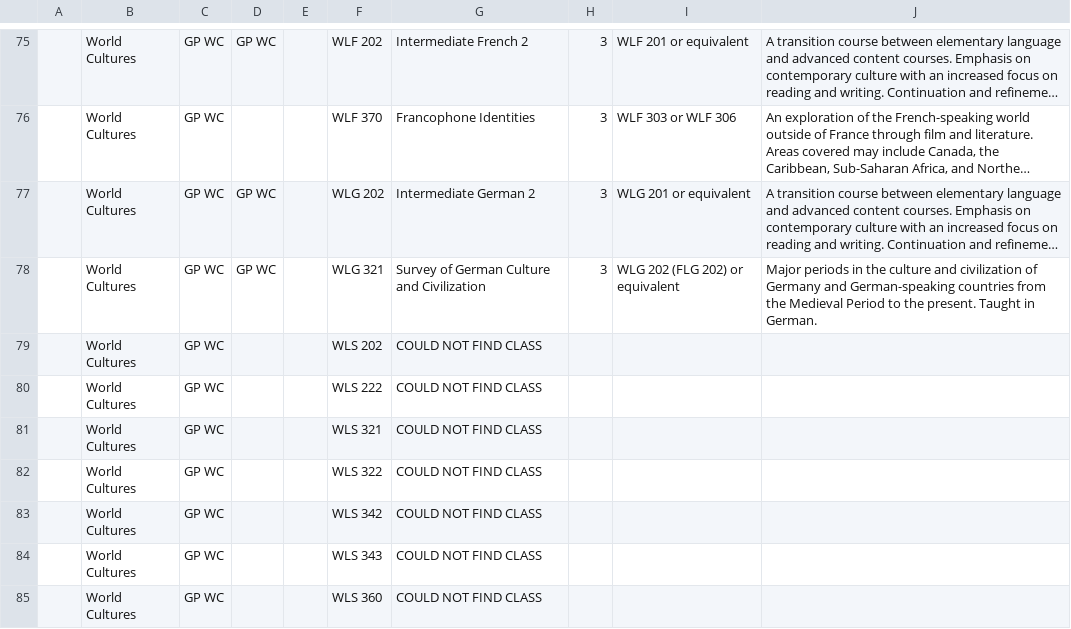
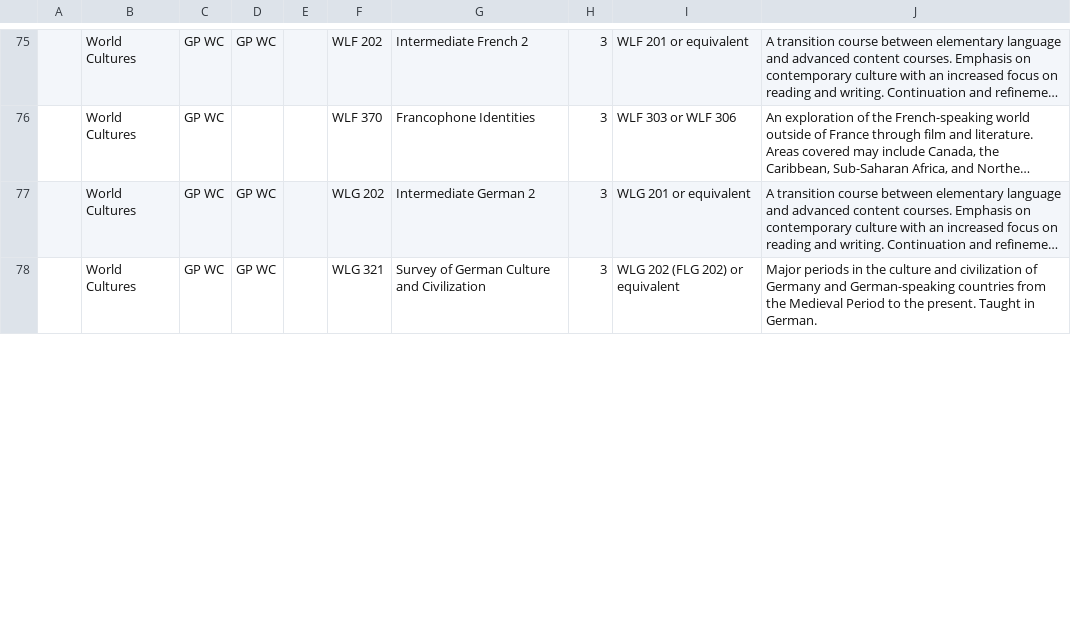
Before and after one commit to Mario-Kart-Felix/bradley_courses_2_csvs, a CSV file: outputs/bcc_approved_courses_page_CSVs/Global Perspectives.csv, drawn as a sheet; only a part is shown, gaps mark what is left out; long unchanged cells end in …; removed rows and columns are numbered as before the commit, all else as after; the diff covers the shown part only; the diff names each change by its address in the sheet, - before the commit and + after, or states it on an @@ line.

```diff
--- a/outputs/bcc_approved_courses_page_CSVs/Global Perspectives.csv
+++ b/outputs/bcc_approved_courses_page_CSVs/Global Perspectives.csv
-row 79:  | World Cultures | GP WC |  |  | WLS 202 | COULD NOT FIND CLASS
-row 80:  | World Cultures | GP WC |  |  | WLS 222 | COULD NOT FIND CLASS
-row 81:  | World Cultures | GP WC |  |  | WLS 321 | COULD NOT FIND CLASS
-row 82:  | World Cultures | GP WC |  |  | WLS 322 | COULD NOT FIND CLASS
-row 83:  | World Cultures | GP WC |  |  | WLS 342 | COULD NOT FIND CLASS
-row 84:  | World Cultures | GP WC |  |  | WLS 343 | COULD NOT FIND CLASS
-row 85:  | World Cultures | GP WC |  |  | WLS 360 | COULD NOT FIND CLASS
```
Also changed, not shown: 8 added rows and 1 removed row elsewhere in this file, outputs/bcc_approved_courses_page_CSVs/Core Practices.csv, outputs/bcc_approved_courses_page_CSVs/Humanities.csv, 5 other files.
